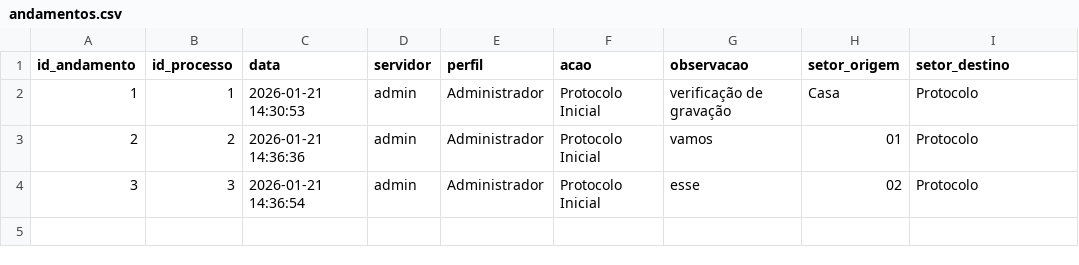
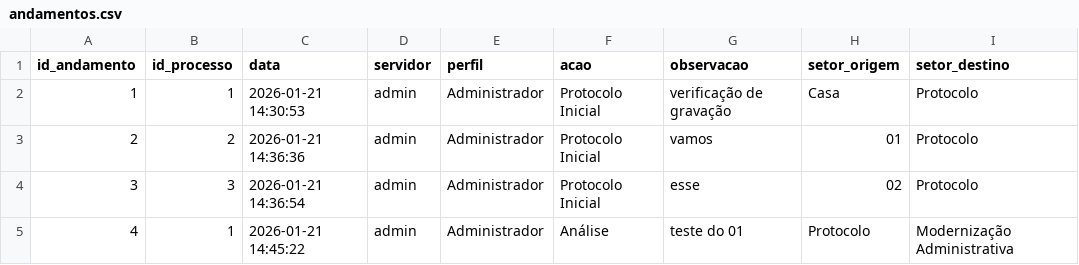
Before and after one commit to planejamentobarbacena-web/Protocolo-Interno-SEPLAN, a CSV file: data/andamentos.csv, drawn as a sheet.

Commit message:
Andamento 4 do processo 1

```diff
--- a/data/andamentos.csv
+++ b/data/andamentos.csv
@@ -4 +4,2 @@ id_andamento,id_processo,data,servidor,perfil,acao,observacao,setor_origem,setor
 3,3,2026-01-21 14:36:54,admin,Administrador,Protocolo Inicial,esse,02,Protocolo
+4,1,2026-01-21 14:45:22,admin,Administrador,Análise,teste do 01,Protocolo,Modernização Administrativa
```
